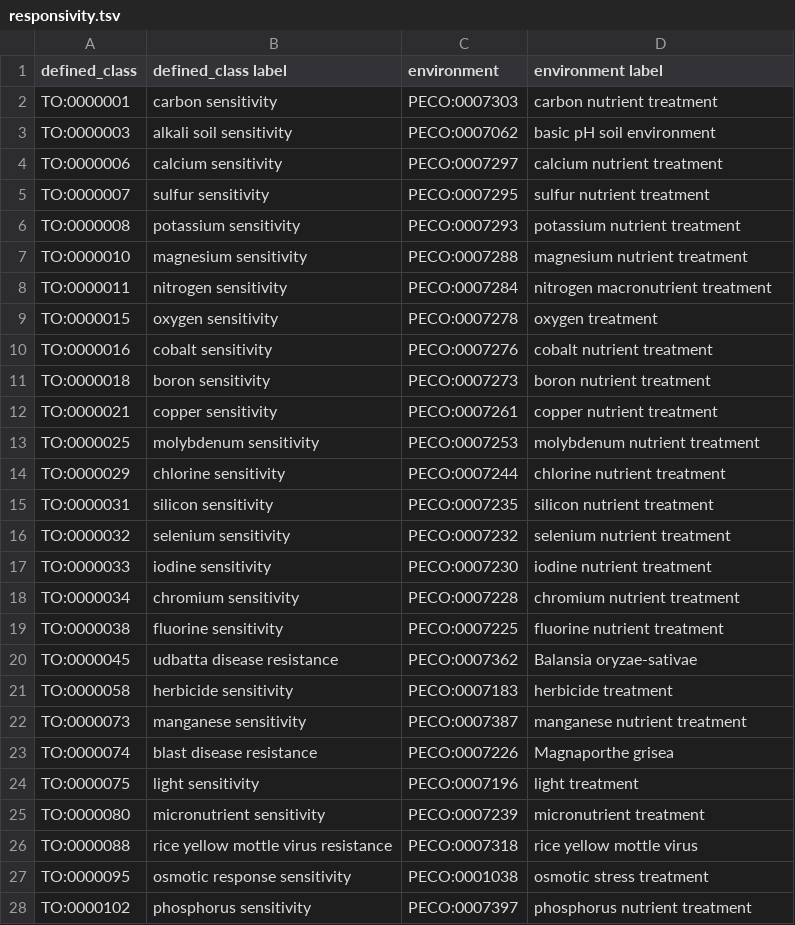
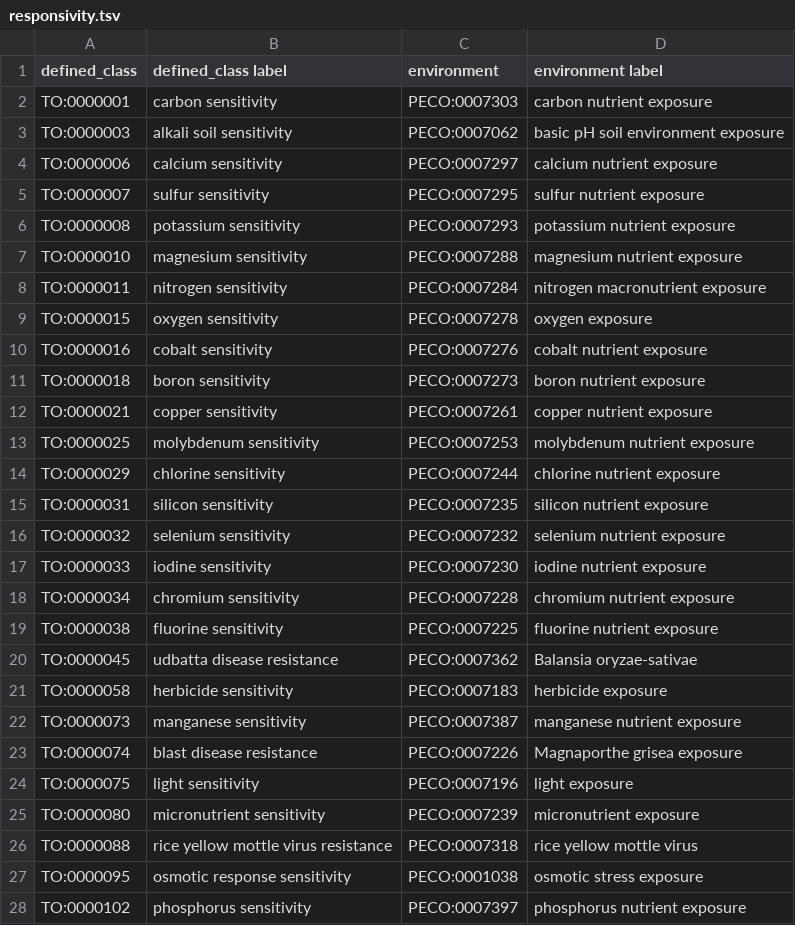
Before and after one commit to Planteome/plant-trait-ontology, a TSV file: patterns/responsivity/responsivity.tsv, drawn as a sheet; only a part is shown; the diff covers the shown part only.

Commit message:
Fixing the PECO names

```diff
--- a/patterns/responsivity/responsivity.tsv
+++ b/patterns/responsivity/responsivity.tsv
@@ -1,28 +1,28 @@
 defined_class	defined_class label	environment	environment label
-TO:0000001	carbon sensitivity	PECO:0007303	carbon nutrient treatment
-TO:0000003	alkali soil sensitivity	PECO:0007062	basic pH soil environment
-TO:0000006	calcium sensitivity	PECO:0007297	calcium nutrient treatment
-TO:0000007	sulfur sensitivity	PECO:0007295	sulfur nutrient treatment
-TO:0000008	potassium sensitivity	PECO:0007293	potassium nutrient treatment
-TO:0000010	magnesium sensitivity	PECO:0007288	magnesium nutrient treatment
-TO:0000011	nitrogen sensitivity	PECO:0007284	nitrogen macronutrient treatment
-TO:0000015	oxygen sensitivity	PECO:0007278	oxygen treatment
-TO:0000016	cobalt sensitivity	PECO:0007276	cobalt nutrient treatment
-TO:0000018	boron sensitivity	PECO:0007273	boron nutrient treatment
-TO:0000021	copper sensitivity	PECO:0007261	copper nutrient treatment
-TO:0000025	molybdenum sensitivity	PECO:0007253	molybdenum nutrient treatment
-TO:0000029	chlorine sensitivity	PECO:0007244	chlorine nutrient treatment
-TO:0000031	silicon sensitivity	PECO:0007235	silicon nutrient treatment
-TO:0000032	selenium sensitivity	PECO:0007232	selenium nutrient treatment
-TO:0000033	iodine sensitivity	PECO:0007230	iodine nutrient treatment
-TO:0000034	chromium sensitivity	PECO:0007228	chromium nutrient treatment
-TO:0000038	fluorine sensitivity	PECO:0007225	fluorine nutrient treatment
+TO:0000001	carbon sensitivity	PECO:0007303	carbon nutrient exposure
+TO:0000003	alkali soil sensitivity	PECO:0007062	basic pH soil environment exposure
+TO:0000006	calcium sensitivity	PECO:0007297	calcium nutrient exposure
+TO:0000007	sulfur sensitivity	PECO:0007295	sulfur nutrient exposure
+TO:0000008	potassium sensitivity	PECO:0007293	potassium nutrient exposure
+TO:0000010	magnesium sensitivity	PECO:0007288	magnesium nutrient exposure
+TO:0000011	nitrogen sensitivity	PECO:0007284	nitrogen macronutrient exposure
+TO:0000015	oxygen sensitivity	PECO:0007278	oxygen exposure
+TO:0000016	cobalt sensitivity	PECO:0007276	cobalt nutrient exposure
+TO:0000018	boron sensitivity	PECO:0007273	boron nutrient exposure
+TO:0000021	copper sensitivity	PECO:0007261	copper nutrient exposure
+TO:0000025	molybdenum sensitivity	PECO:0007253	molybdenum nutrient exposure
+TO:0000029	chlorine sensitivity	PECO:0007244	chlorine nutrient exposure
+TO:0000031	silicon sensitivity	PECO:0007235	silicon nutrient exposure
+TO:0000032	selenium sensitivity	PECO:0007232	selenium nutrient exposure
+TO:0000033	iodine sensitivity	PECO:0007230	iodine nutrient exposure
+TO:0000034	chromium sensitivity	PECO:0007228	chromium nutrient exposure
+TO:0000038	fluorine sensitivity	PECO:0007225	fluorine nutrient exposure
 TO:0000045	udbatta disease resistance	PECO:0007362	Balansia oryzae-sativae
-TO:0000058	herbicide sensitivity	PECO:0007183	herbicide treatment
-TO:0000073	manganese sensitivity	PECO:0007387	manganese nutrient treatment
-TO:0000074	blast disease resistance	PECO:0007226	Magnaporthe grisea
-TO:0000075	light sensitivity	PECO:0007196	light treatment
-TO:0000080	micronutrient sensitivity	PECO:0007239	micronutrient treatment
+TO:0000058	herbicide sensitivity	PECO:0007183	herbicide exposure
+TO:0000073	manganese sensitivity	PECO:0007387	manganese nutrient exposure
+TO:0000074	blast disease resistance	PECO:0007226	Magnaporthe grisea exposure
+TO:0000075	light sensitivity	PECO:0007196	light exposure
+TO:0000080	micronutrient sensitivity	PECO:0007239	micronutrient exposure
 TO:0000088	rice yellow mottle virus resistance	PECO:0007318	rice yellow mottle virus
-TO:0000095	osmotic response sensitivity	PECO:0001038	osmotic stress treatment
-TO:0000102	phosphorus sensitivity	PECO:0007397	phosphorus nutrient treatment
+TO:0000095	osmotic response sensitivity	PECO:0001038	osmotic stress exposure
+TO:0000102	phosphorus sensitivity	PECO:0007397	phosphorus nutrient exposure
```
Also changed, not shown: 51 edited cells elsewhere in this file.
